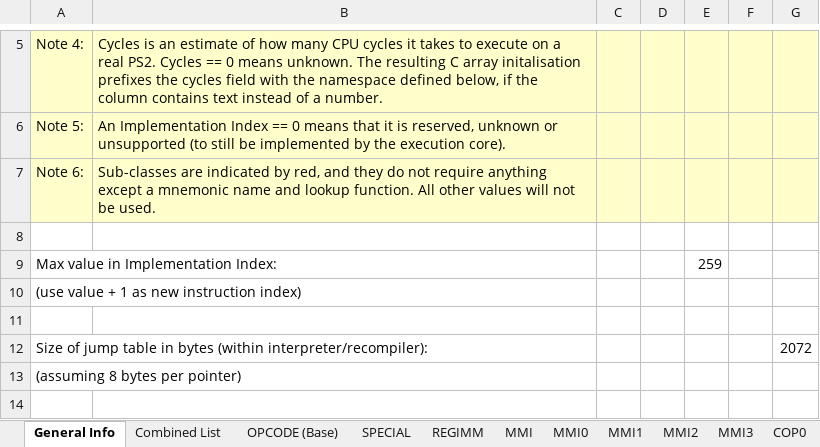
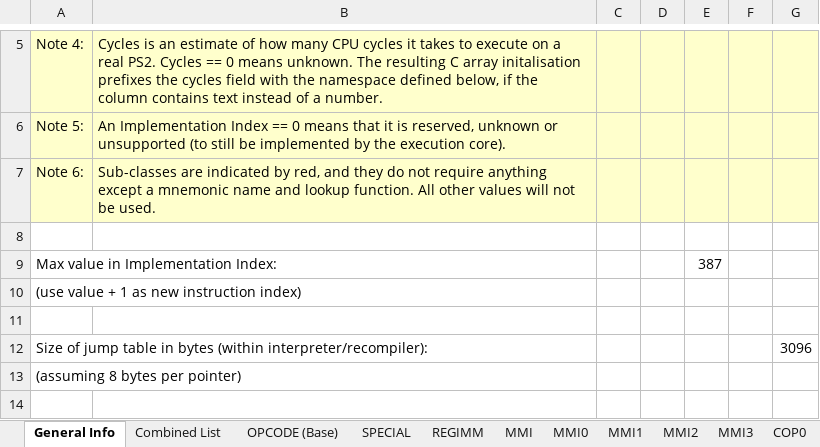
Before and after one commit to marcosatti/orbum, an Excel workbook: PCSX2_Core/Docs/EECore Instruction Implementation Register.xlsm, sheet General Info, drawn as a sheet; only a part is shown, gaps mark what is left out; values as stored, in another font and other column widths than the file's, no borders; the diff names each change by its address in the sheet, - before the commit and + after, or states it on an @@ line.

```diff
--- a/PCSX2_Core/Docs/EECore Instruction Implementation Register.xlsm (sheet General Info)
+++ b/PCSX2_Core/Docs/EECore Instruction Implementation Register.xlsm (sheet General Info)
-E9: 259
+E9: 387
-G12: 2072
+G12: 3096
```
Also changed, not shown: sheet Combined List, other sheet tabs, 13 other files.
